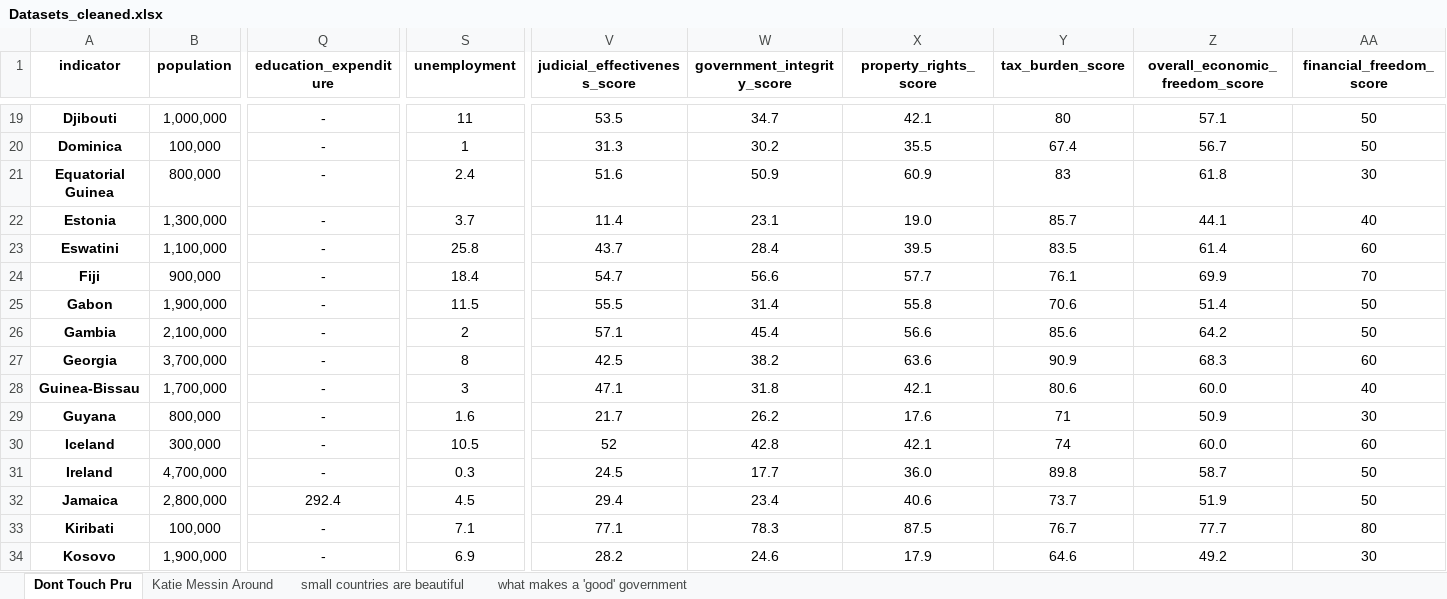
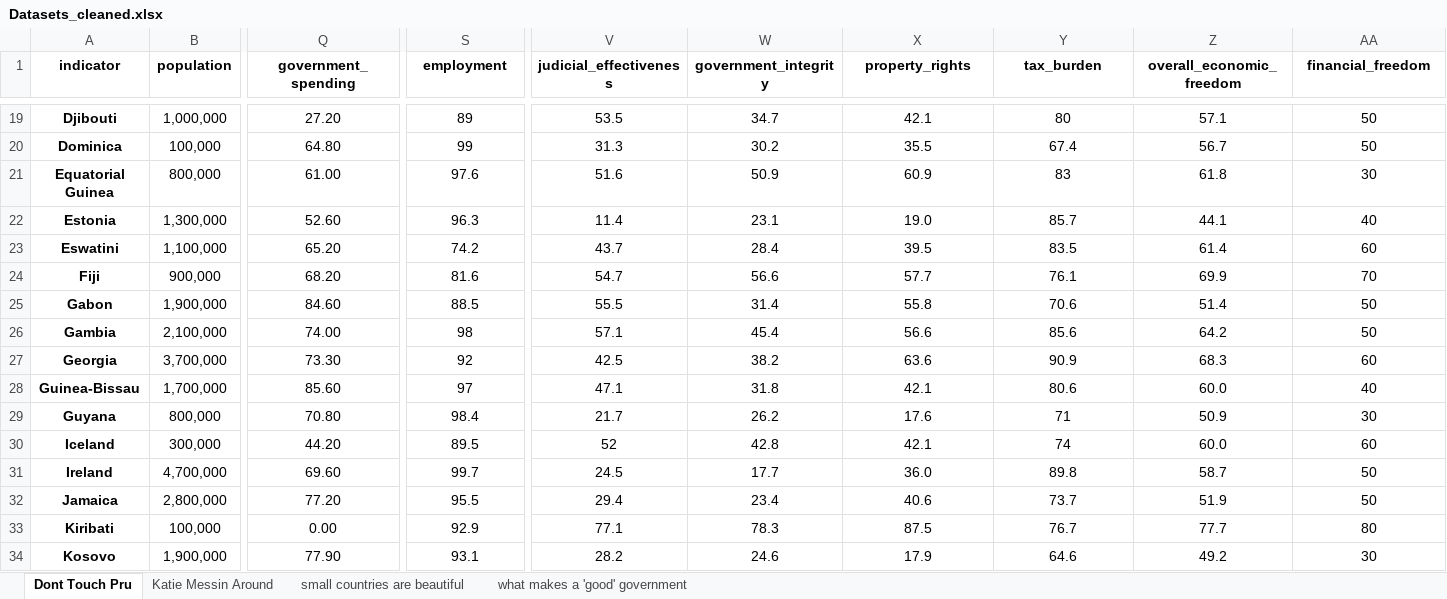
Before and after one commit to Prudenceyyx/WDVP, an Excel workbook: Datasets_cleaned.xlsx, sheet Dont Touch Pru, drawn as a sheet; only a part is shown, gaps mark what is left out; values as stored, in another font and other column widths than the file's, no borders; charts and pictures not drawn; the diff covers the shown part only; the diff names each change by its address in the sheet, - before the commit and + after, or states it on an @@ line.

```diff
--- a/Datasets_cleaned.xlsx (sheet Dont Touch Pru)
+++ b/Datasets_cleaned.xlsx (sheet Dont Touch Pru)
-Q1: education_expenditure
+Q1: government_spending
-S1: unemployment
+S1: employment
-V1: judicial_effectiveness_score
+V1: judicial_effectiveness
-W1: government_integrity_score
+W1: government_integrity
-X1: property_rights_score
+X1: property_rights
-Y1: tax_burden_score
+Y1: tax_burden
-Z1: overall_economic_freedom_score
+Z1: overall_economic_freedom
-AA1: financial_freedom_score
+AA1: financial_freedom
-Q19 (government_spending): -
+Q19 (government_spending): 27.20
-S19 (employment): 11
+S19 (employment): 89
-Q20 (government_spending): -
+Q20 (government_spending): 64.80
-S20 (employment): 1
+S20 (employment): 99
-Q21 (government_spending): -
+Q21 (government_spending): 61.00
-S21 (employment): 2.4
+S21 (employment): 97.6
-Q22 (government_spending): -
+Q22 (government_spending): 52.60
-S22 (employment): 3.7
+S22 (employment): 96.3
-Q23 (government_spending): -
+Q23 (government_spending): 65.20
-S23 (employment): 25.8
+S23 (employment): 74.2
-Q24 (government_spending): -
+Q24 (government_spending): 68.20
-S24 (employment): 18.4
+S24 (employment): 81.6
-Q25 (government_spending): -
+Q25 (government_spending): 84.60
-S25 (employment): 11.5
+S25 (employment): 88.5
-Q26 (government_spending): -
+Q26 (government_spending): 74.00
-S26 (employment): 2
+S26 (employment): 98
-Q27 (government_spending): -
+Q27 (government_spending): 73.30
-S27 (employment): 8
+S27 (employment): 92
-Q28 (government_spending): -
+Q28 (government_spending): 85.60
-S28 (employment): 3
+S28 (employment): 97
-Q29 (government_spending): -
+Q29 (government_spending): 70.80
-S29 (employment): 1.6
+S29 (employment): 98.4
-Q30 (government_spending): -
+Q30 (government_spending): 44.20
-S30 (employment): 10.5
+S30 (employment): 89.5
-Q31 (government_spending): -
+Q31 (government_spending): 69.60
-S31 (employment): 0.3
+S31 (employment): 99.7
-Q32 (government_spending): 292.4
+Q32 (government_spending): 77.20
-S32 (employment): 4.5
+S32 (employment): 95.5
-Q33 (government_spending): -
+Q33 (government_spending): 0.00
-S33 (employment): 7.1
+S33 (employment): 92.9
-Q34 (government_spending): -
+Q34 (government_spending): 77.90
-S34 (employment): 6.9
+S34 (employment): 93.1
```
Also changed, not shown: 99 edited cells elsewhere in this sheet, sheet Katie Messin Around, sheet what makes a 'good' government, 1 other file.
